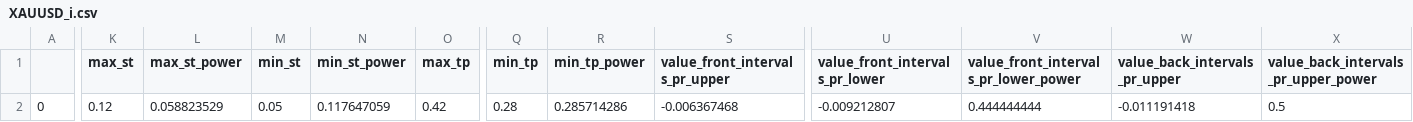
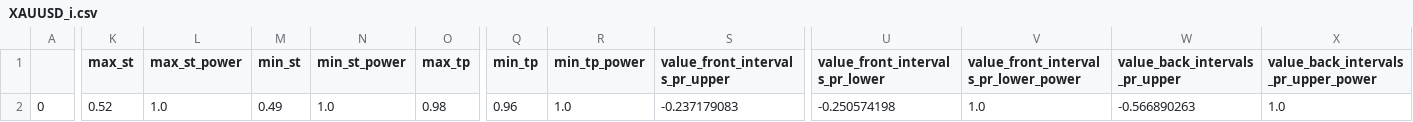
Before and after one commit to Mehrshad-Sorena/ShadBot.1.1, a CSV file: src/indicators/MACD/GeneticLearning_DB/superhuman/primary/buy/XAUUSD_i.csv, drawn as a sheet; only a part is shown, gaps mark what is left out; the diff covers the shown part only; the diff names each change by its address in the sheet, - before the commit and + after, or states it on an @@ line.

Commit message:
Colab Buy Primary

```diff
--- a/src/indicators/MACD/GeneticLearning_DB/superhuman/primary/buy/XAUUSD_i.csv
+++ b/src/indicators/MACD/GeneticLearning_DB/superhuman/primary/buy/XAUUSD_i.csv
-K2 (max_st): 0.12
+K2 (max_st): 0.52
-L2 (max_st_power): 0.058823529
+L2 (max_st_power): 1.0
-M2 (min_st): 0.05
+M2 (min_st): 0.49
-N2 (min_st_power): 0.117647059
+N2 (min_st_power): 1.0
-O2 (max_tp): 0.42
+O2 (max_tp): 0.98
-Q2 (min_tp): 0.28
+Q2 (min_tp): 0.96
-R2 (min_tp_power): 0.285714286
+R2 (min_tp_power): 1.0
-S2 (value_front_intervals_pr_upper): -0.006367468
+S2 (value_front_intervals_pr_upper): -0.237179083
-U2 (value_front_intervals_pr_lower): -0.009212807
+U2 (value_front_intervals_pr_lower): -0.250574198
-V2: 0.444444444
+V2: 1.0
-W2 (value_back_intervals_pr_upper): -0.011191418
+W2 (value_back_intervals_pr_upper): -0.566890263
-X2: 0.5
+X2: 1.0
```
Also changed, not shown: 2 edited cells elsewhere in this file, src/indicators/MACD/GeneticLearning_DB/elites/primary/buy/XAUUSD_i_LearningResults.csv, 1 other file.
